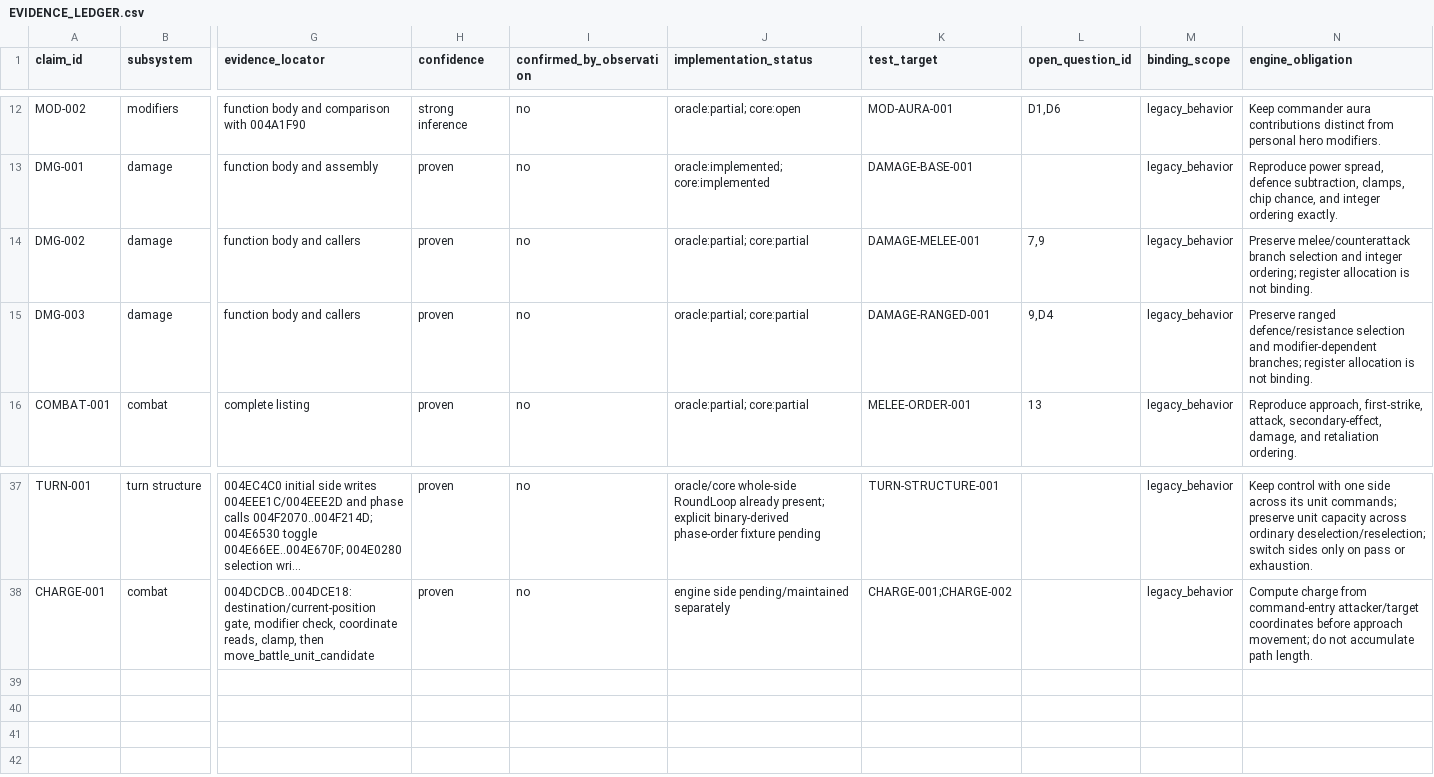
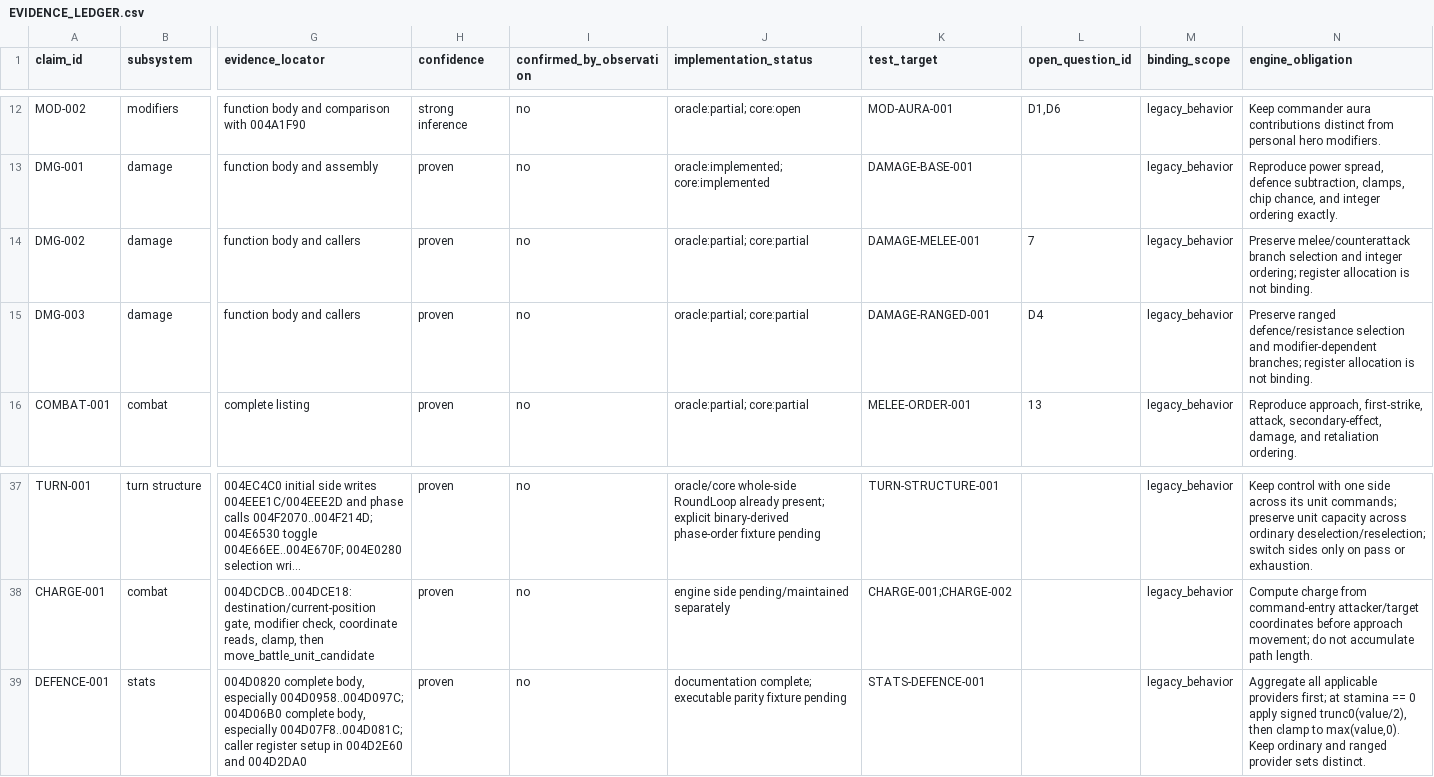
Before and after one commit to DanTimson/project_ego, a CSV file: docs/EVIDENCE_LEDGER.csv, drawn as a sheet; only a part is shown, gaps mark what is left out; long unchanged cells end in …; rows hold the shown columns only; the diff names each change by its address in the sheet, - before the commit and + after, or states it on an @@ line.

```diff
--- a/docs/EVIDENCE_LEDGER.csv
+++ b/docs/EVIDENCE_LEDGER.csv
-L14 (open_question_id): 7,9
+L14 (open_question_id): 7
-L15 (open_question_id): 9,D4
+L15 (open_question_id): D4
+row 39: DEFENCE-001 | stats | 004D0820 complete body, especially 004D0958..004D097C; 004D06B0 complete body, especially 004D07F8..004D081C; caller register setup in 004D2E60 and 004D2DA0 | proven | no | documentation complete; executable parity fixture pending | STATS-DEFENCE-001 |  | legacy_behavior | Aggregate all applicable providers first; at stamina == 0 apply signed trunc0(value/2), then clamp to max(value,0). Keep ordinary and ranged provider sets distinct.
```
Also changed, not shown: docs/EVIDENCE_SOURCES.csv, docs/FUNCTION_MAP.csv, 6 other files.
